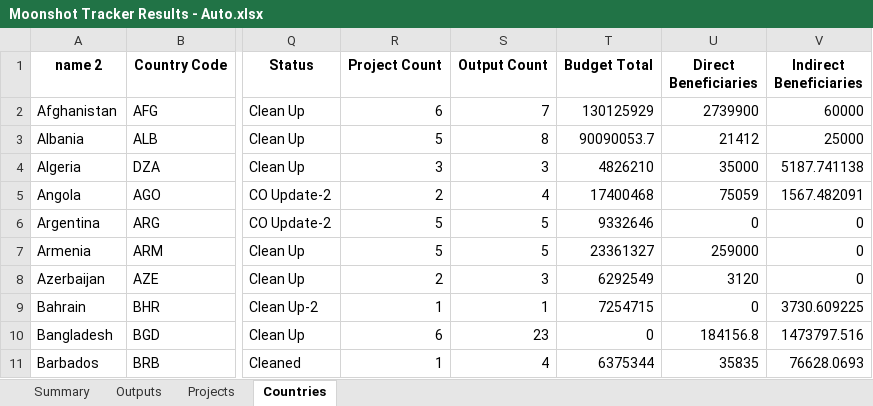
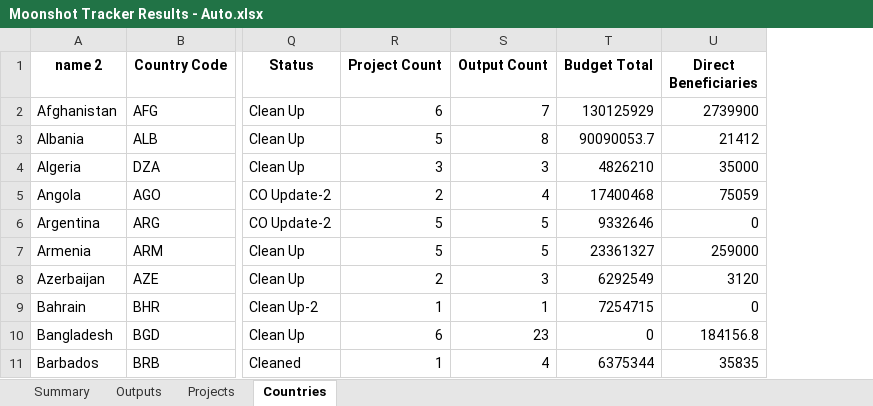
Before and after one commit to Ben-Keller/Energy-Moonshot-Tracker, an Excel workbook: 02_Output/00_Final Results/Moonshot Tracker Results - Auto.xlsx, sheet Countries, drawn as a sheet; only a part is shown, gaps mark what is left out; values as stored, in another font and other column widths than the file's, no borders; the diff names each change by its address in the sheet, - before the commit and + after, or states it on an @@ line.

```diff
--- a/02_Output/00_Final Results/Moonshot Tracker Results - Auto.xlsx (sheet Countries)
+++ b/02_Output/00_Final Results/Moonshot Tracker Results - Auto.xlsx (sheet Countries)
-column V (Indirect Beneficiaries), rows 2-11: 60000 | 25000 | 5187.741138 | 1567.482091 | 0 | 0 | 0 | 3730.609225 | 1473797.516 | 76628.0693
```
Also changed, not shown: sheet Outputs, sheet Summary, sheet Projects, 02_Output/00_Final Results/Moonshot Tracker Results - Chart 1.xlsx, 22 other files.
